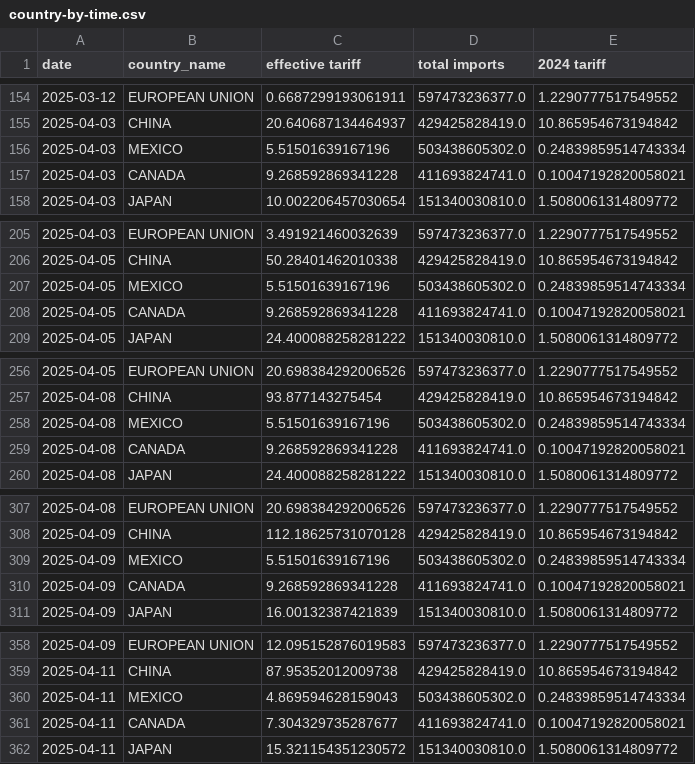
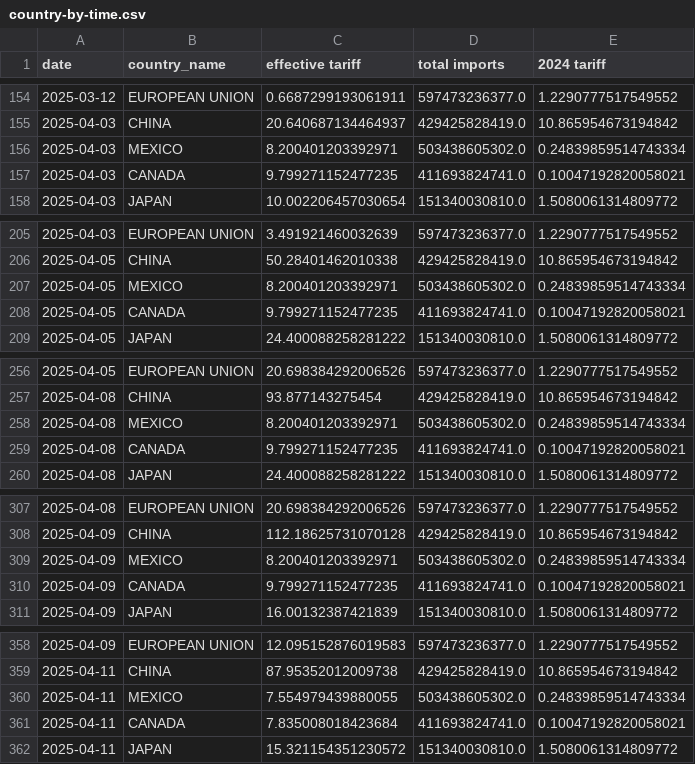
Before and after one commit to tradewartracker/trade-war-redux-2025, a CSV file: country-by-time.csv, drawn as a sheet; only a part is shown, gaps mark what is left out; the diff covers the shown part only.

```diff
--- a/country-by-time.csv
+++ b/country-by-time.csv
@@ -155,4 +155,4 @@ date,country_name,effective tariff,total imports,2024 tariff
 2025-04-03,CHINA,20.640687134464937,429425828419.0,10.865954673194842
-2025-04-03,MEXICO,5.51501639167196,503438605302.0,0.24839859514743334
-2025-04-03,CANADA,9.268592869341228,411693824741.0,0.10047192820058021
+2025-04-03,MEXICO,8.200401203392971,503438605302.0,0.24839859514743334
+2025-04-03,CANADA,9.799271152477235,411693824741.0,0.10047192820058021
 2025-04-03,JAPAN,10.002206457030654,151340030810.0,1.5080061314809772
@@ -206,4 +206,4 @@ date,country_name,effective tariff,total imports,2024 tariff
 2025-04-05,CHINA,50.28401462010338,429425828419.0,10.865954673194842
-2025-04-05,MEXICO,5.51501639167196,503438605302.0,0.24839859514743334
-2025-04-05,CANADA,9.268592869341228,411693824741.0,0.10047192820058021
+2025-04-05,MEXICO,8.200401203392971,503438605302.0,0.24839859514743334
+2025-04-05,CANADA,9.799271152477235,411693824741.0,0.10047192820058021
 2025-04-05,JAPAN,24.400088258281222,151340030810.0,1.5080061314809772
@@ -257,4 +257,4 @@ date,country_name,effective tariff,total imports,2024 tariff
 2025-04-08,CHINA,93.877143275454,429425828419.0,10.865954673194842
-2025-04-08,MEXICO,5.51501639167196,503438605302.0,0.24839859514743334
-2025-04-08,CANADA,9.268592869341228,411693824741.0,0.10047192820058021
+2025-04-08,MEXICO,8.200401203392971,503438605302.0,0.24839859514743334
+2025-04-08,CANADA,9.799271152477235,411693824741.0,0.10047192820058021
 2025-04-08,JAPAN,24.400088258281222,151340030810.0,1.5080061314809772
@@ -308,4 +308,4 @@ date,country_name,effective tariff,total imports,2024 tariff
 2025-04-09,CHINA,112.18625731070128,429425828419.0,10.865954673194842
-2025-04-09,MEXICO,5.51501639167196,503438605302.0,0.24839859514743334
-2025-04-09,CANADA,9.268592869341228,411693824741.0,0.10047192820058021
+2025-04-09,MEXICO,8.200401203392971,503438605302.0,0.24839859514743334
+2025-04-09,CANADA,9.799271152477235,411693824741.0,0.10047192820058021
 2025-04-09,JAPAN,16.00132387421839,151340030810.0,1.5080061314809772
@@ -359,4 +359,4 @@ date,country_name,effective tariff,total imports,2024 tariff
 2025-04-11,CHINA,87.95352012009738,429425828419.0,10.865954673194842
-2025-04-11,MEXICO,4.869594628159043,503438605302.0,0.24839859514743334
-2025-04-11,CANADA,7.304329735287677,411693824741.0,0.10047192820058021
+2025-04-11,MEXICO,7.554979439880055,503438605302.0,0.24839859514743334
+2025-04-11,CANADA,7.835008018423684,411693824741.0,0.10047192820058021
 2025-04-11,JAPAN,15.321154351230572,151340030810.0,1.5080061314809772
```
Also changed, not shown: 18 edited cells elsewhere in this file, daily-tariff-latest-data.csv, 3 other files.
